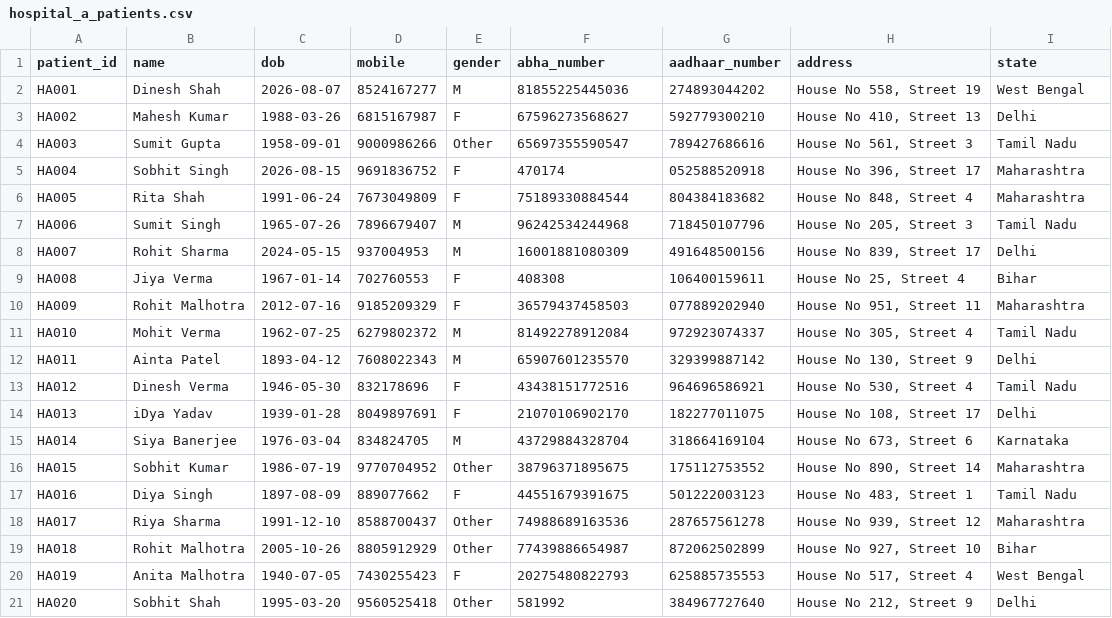
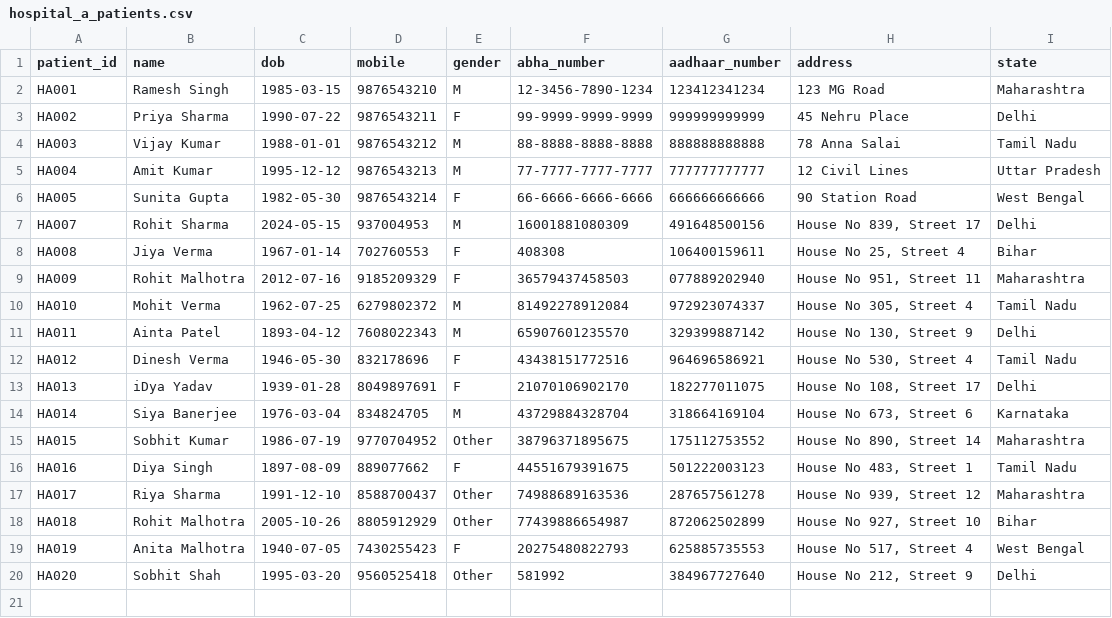
Before and after one commit to sivasambhavi/praisa, a CSV file: data/hospital_a_patients.csv, drawn as a sheet.

Commit message:
feat: introduce API, integration, and unit tests for patient management and matching, alongside sample patient data.

```diff
--- a/data/hospital_a_patients.csv
+++ b/data/hospital_a_patients.csv
@@ -1,8 +1,7 @@
 patient_id,name,dob,mobile,gender,abha_number,aadhaar_number,address,state
-HA001,Dinesh Shah,2026-08-07,8524167277,M,81855225445036,274893044202,"House No 558, Street 19",West Bengal
-HA002,Mahesh Kumar,1988-03-26,6815167987,F,67596273568627,592779300210,"House No 410, Street 13",Delhi
-HA003,Sumit Gupta,1958-09-01,9000986266,Other,65697355590547,789427686616,"House No 561, Street 3",Tamil Nadu
-HA004,Sobhit Singh,2026-08-15,9691836752,F,470174,052588520918,"House No 396, Street 17",Maharashtra
-HA005,Rita Shah,1991-06-24,7673049809,F,75189330884544,804384183682,"House No 848, Street 4",Maharashtra
-HA006,Sumit Singh,1965-07-26,7896679407,M,96242534244968,718450107796,"House No 205, Street 3",Tamil Nadu
+HA001,Ramesh Singh,1985-03-15,9876543210,M,12-3456-7890-1234,123412341234,123 MG Road,Maharashtra
+HA002,Priya Sharma,1990-07-22,9876543211,F,99-9999-9999-9999,999999999999,45 Nehru Place,Delhi
+HA003,Vijay Kumar,1988-01-01,9876543212,M,88-8888-8888-8888,888888888888,78 Anna Salai,Tamil Nadu
+HA004,Amit Kumar,1995-12-12,9876543213,M,77-7777-7777-7777,777777777777,12 Civil Lines,Uttar Pradesh
+HA005,Sunita Gupta,1982-05-30,9876543214,F,66-6666-6666-6666,666666666666,90 Station Road,West Bengal
 HA007,Rohit Sharma,2024-05-15,937004953,M,16001881080309,491648500156,"House No 839, Street 17",Delhi
```
Also changed, not shown: data/hospital_b_patients.csv, 3 other files.
